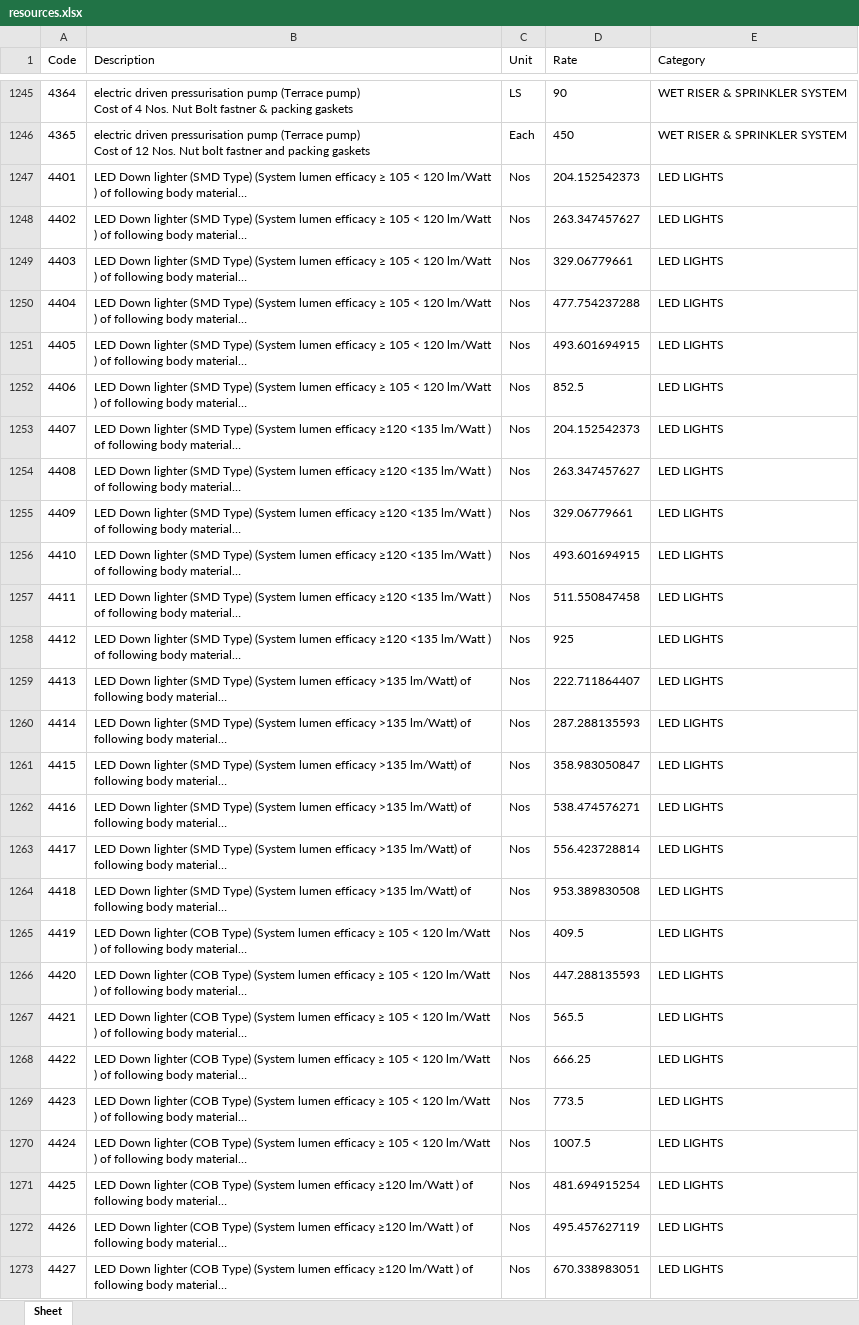
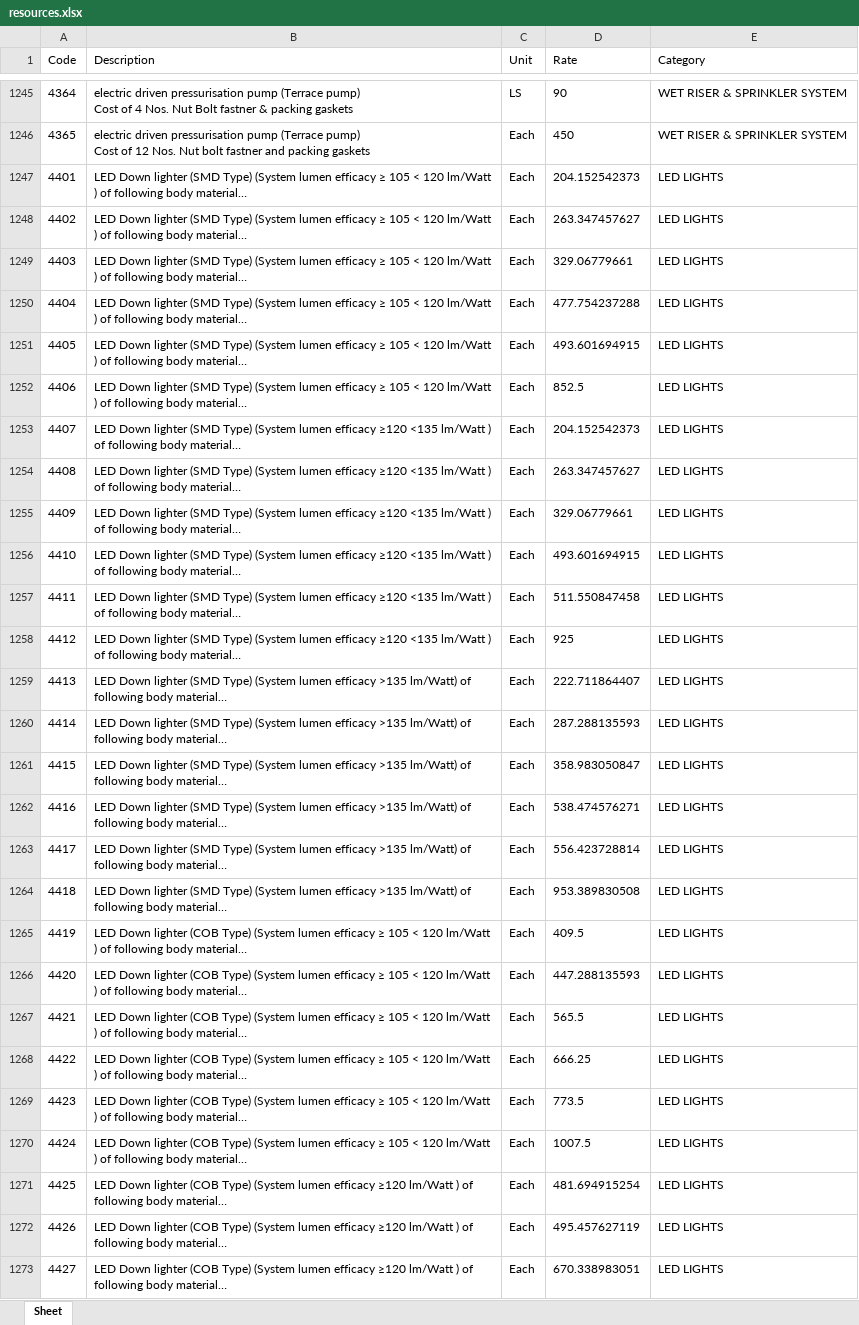
Before and after one commit to manuvarkey/GEstimator, an Excel workbook: spreadsheets/DSREM2025/resources.xlsx, sheet Sheet, drawn as a sheet; only a part is shown, gaps mark what is left out; long unchanged cells end in …; values as stored, in another font and other column widths than the file's, no borders; the diff covers the shown part only; the diff names each change by its address in the sheet, - before the commit and + after, or states it on an @@ line.

```diff
--- a/spreadsheets/DSREM2025/resources.xlsx (sheet Sheet)
+++ b/spreadsheets/DSREM2025/resources.xlsx (sheet Sheet)
-C1247:C1273 (Unit): Nos
+C1247:C1273 (Unit): Each
```
Also changed, not shown: 1125 edited cells and cell formats elsewhere in this sheet, spreadsheets/DSREM2025/analysis.xlsx, spreadsheets/DSREM2025/schedule.xlsx, 6 other files.
